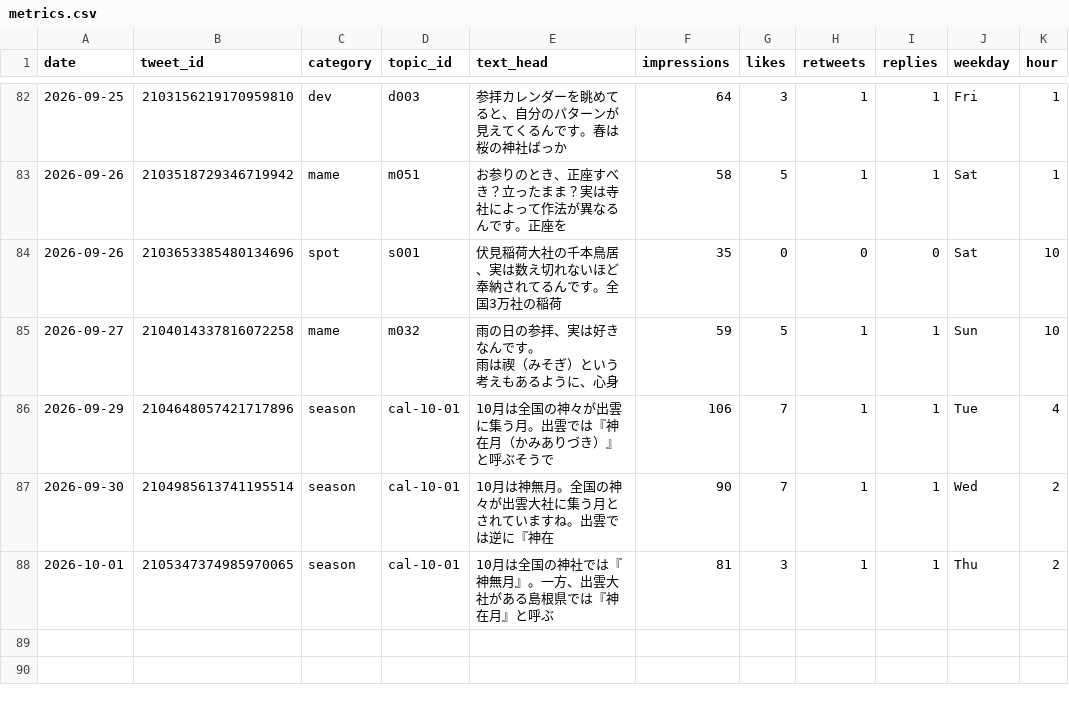
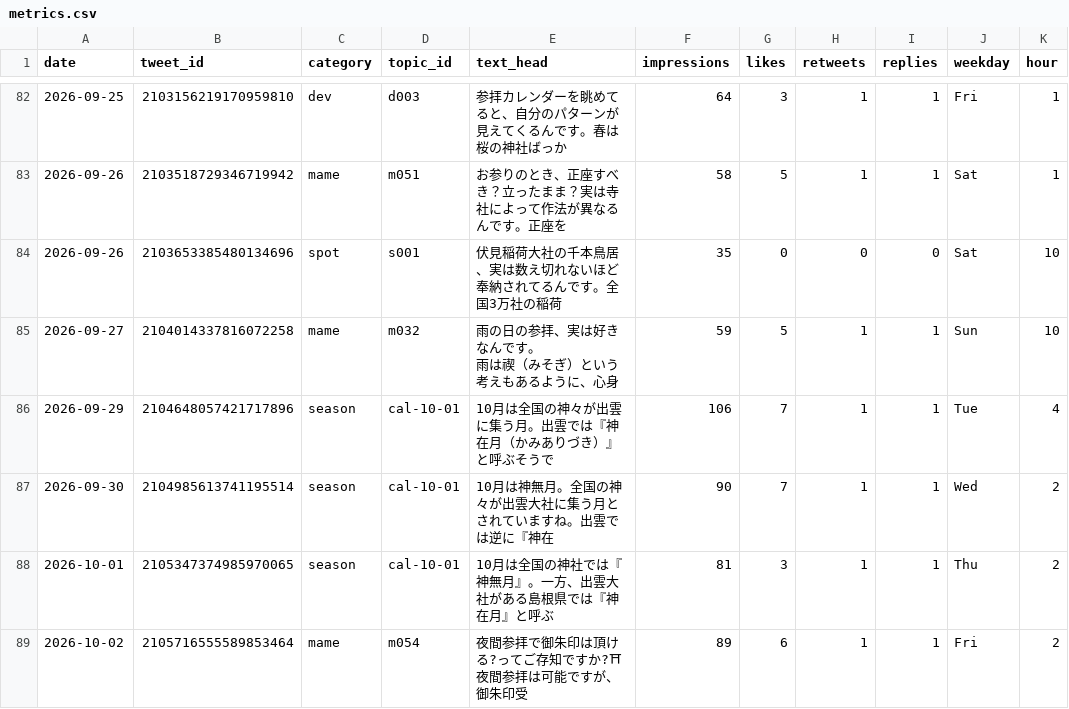
Before and after one commit to tesaguristudio/meguru-auto, a CSV file: data/metrics.csv, drawn as a sheet; only a part is shown, gaps mark what is left out; ↵ is a line break in a cell; the diff names each change by its address in the sheet, - before the commit and + after, or states it on an @@ line.

Commit message:
metrics: 2026-10-03

```diff
--- a/data/metrics.csv
+++ b/data/metrics.csv
+row 89: 2026-10-02 | 2105716555589853464 | mame | m054 | 夜間参拝で御朱印は頂ける?ってご存知ですか?⛩ ↵ 夜間参拝は可能ですが、御朱印受 | 89 | 6 | 1 | 1 | Fri | 2
```
Also changed, not shown: 1 other file.
